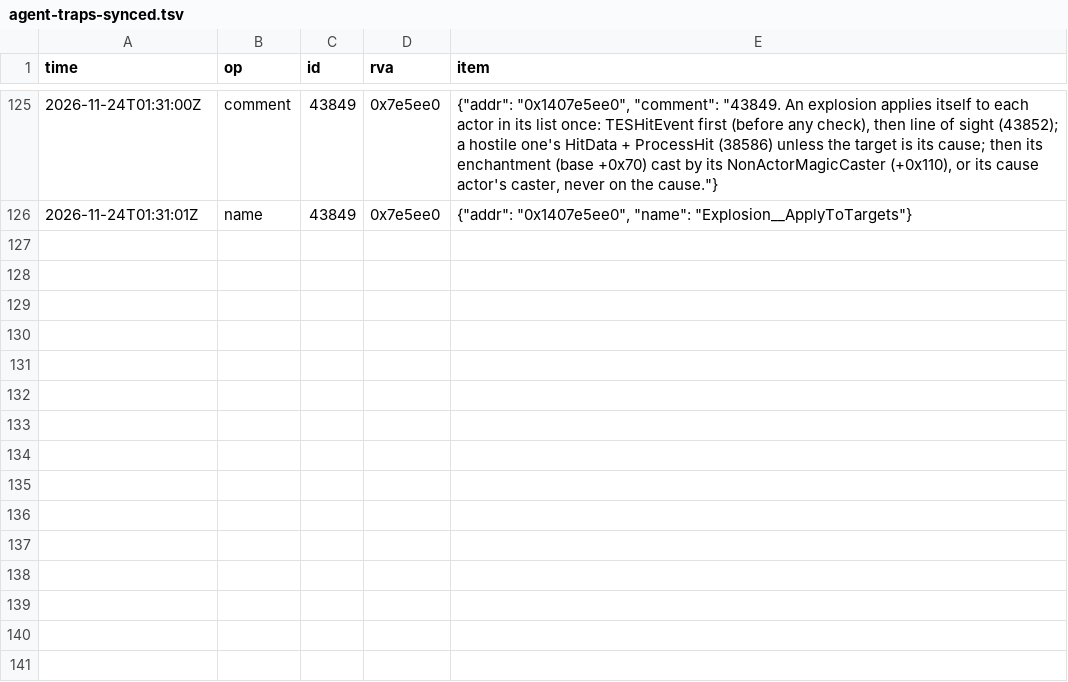
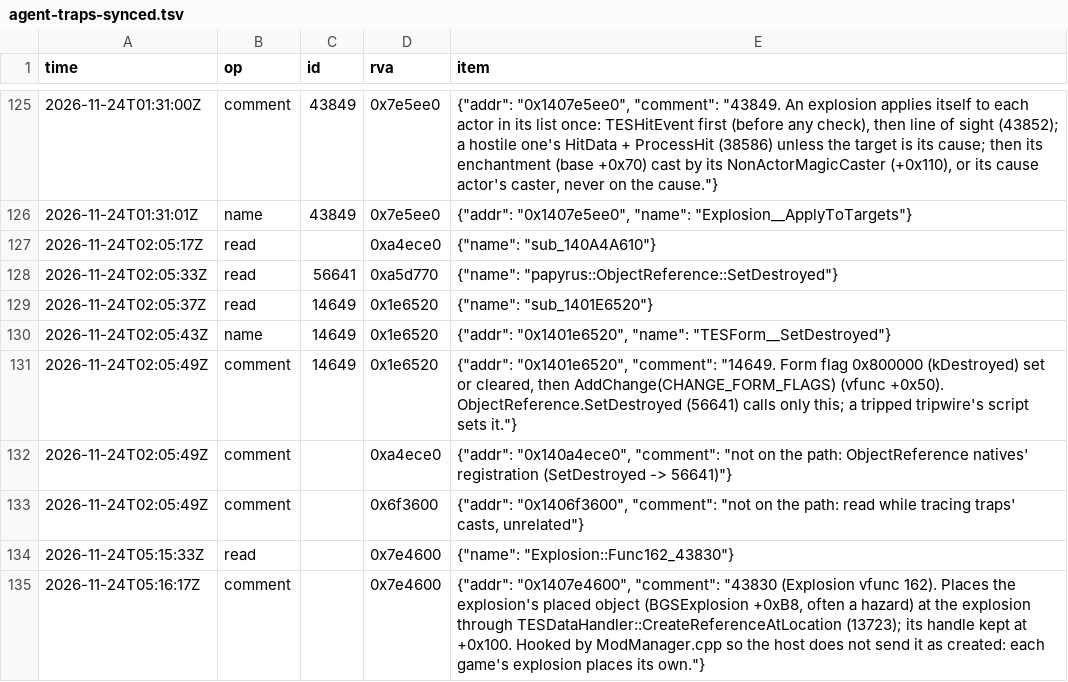
Before and after one commit to blockheads/SkyrimCoop, a TSV file: docs/re/journal/1.7.104/agent-traps-synced.tsv, drawn as a sheet; only a part is shown, gaps mark what is left out.

```diff
--- a/docs/re/journal/1.7.104/agent-traps-synced.tsv
+++ b/docs/re/journal/1.7.104/agent-traps-synced.tsv
@@ -126 +126,10 @@ time	op	id	rva	item
 2026-11-24T01:31:01Z	name	43849	0x7e5ee0	{"addr": "0x1407e5ee0", "name": "Explosion__ApplyToTargets"}
+2026-11-24T02:05:17Z	read		0xa4ece0	{"name": "sub_140A4A610"}
+2026-11-24T02:05:33Z	read	56641	0xa5d770	{"name": "papyrus::ObjectReference::SetDestroyed"}
+2026-11-24T02:05:37Z	read	14649	0x1e6520	{"name": "sub_1401E6520"}
+2026-11-24T02:05:43Z	name	14649	0x1e6520	{"addr": "0x1401e6520", "name": "TESForm__SetDestroyed"}
+2026-11-24T02:05:49Z	comment	14649	0x1e6520	{"addr": "0x1401e6520", "comment": "14649. Form flag 0x800000 (kDestroyed) set or cleared, then AddChange(CHANGE_FORM_FLAGS) (vfunc +0x50). ObjectReference.SetDestroyed (56641) calls only this; a tripped tripwire's script sets it."}
+2026-11-24T02:05:49Z	comment		0xa4ece0	{"addr": "0x140a4ece0", "comment": "not on the path: ObjectReference natives' registration (SetDestroyed -> 56641)"}
+2026-11-24T02:05:49Z	comment		0x6f3600	{"addr": "0x1406f3600", "comment": "not on the path: read while tracing traps' casts, unrelated"}
+2026-11-24T05:15:33Z	read		0x7e4600	{"name": "Explosion::Func162_43830"}
+2026-11-24T05:16:17Z	comment		0x7e4600	{"addr": "0x1407e4600", "comment": "43830 (Explosion vfunc 162). Places the explosion's placed object (BGSExplosion +0xB8, often a hazard) at the explosion through TESDataHandler::CreateReferenceAtLocation (13723); its handle kept at +0x100. Hooked by ModManager.cpp so the host does not send it as created: each game's explosion places its own."}
```
Also changed, not shown: 38 other files.
